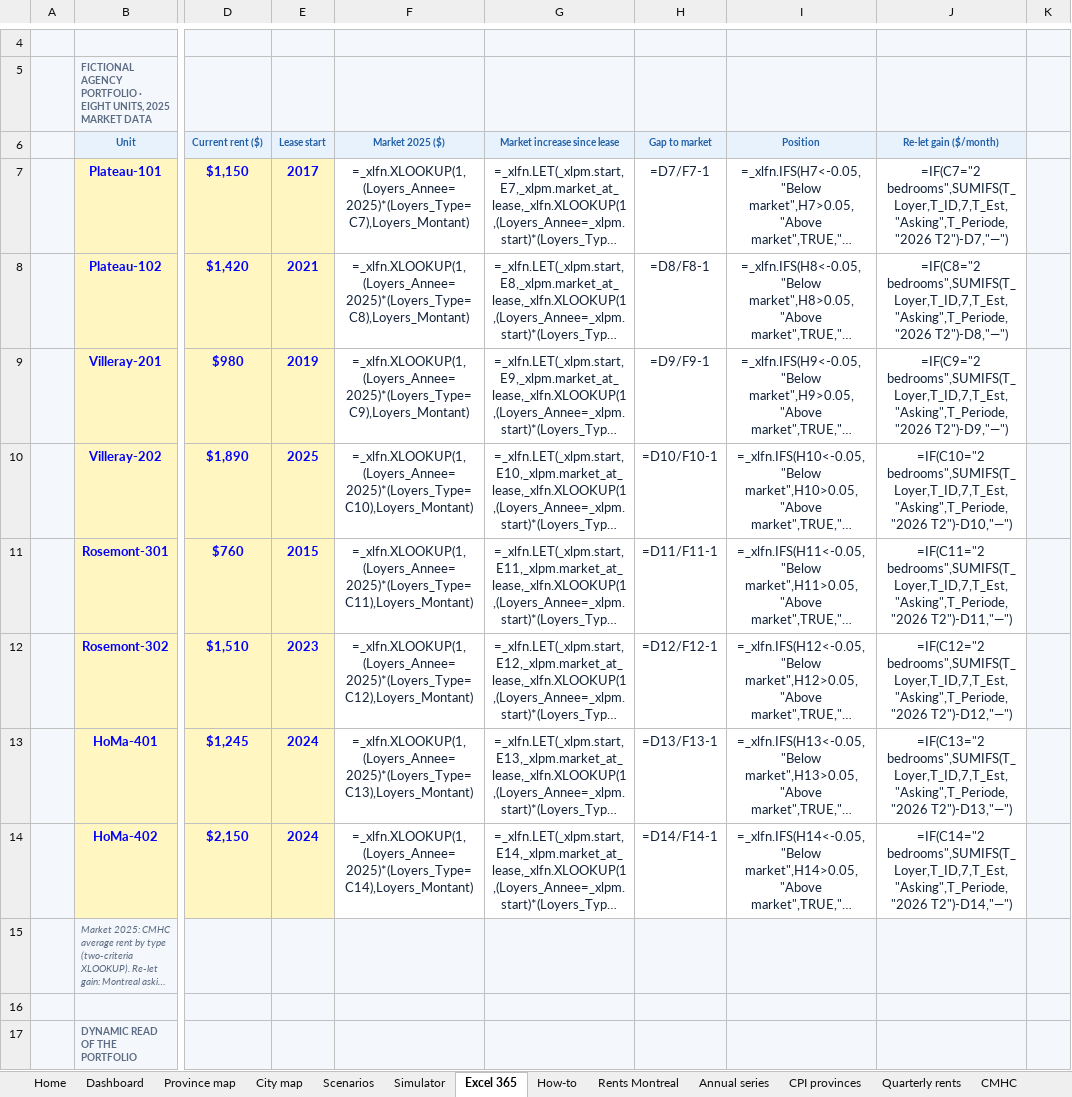
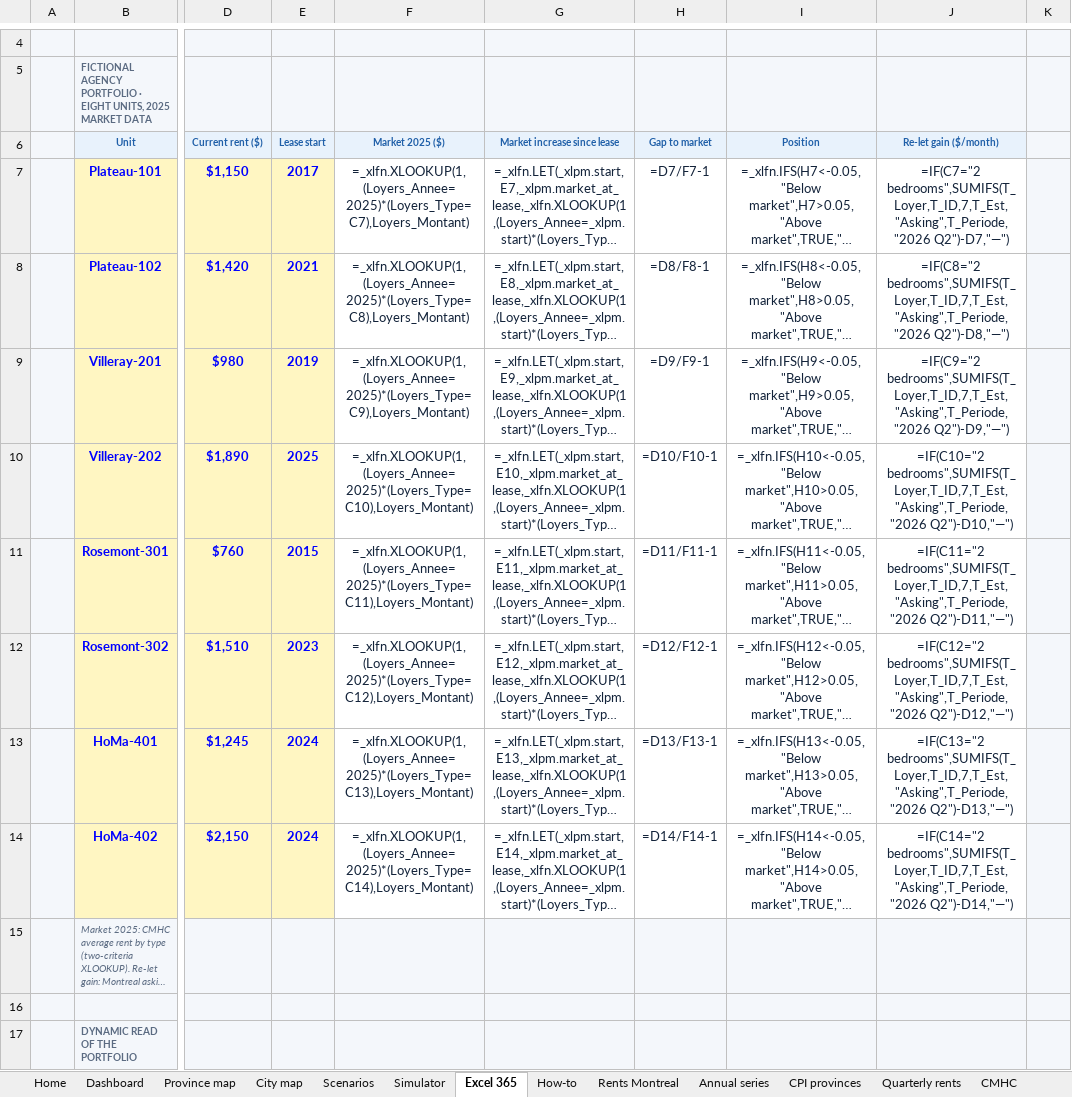
Before and after one commit to sashamartenon-jpg/Montreal-Rents-Who-Really-Pays-the-Increase-, an Excel workbook: docs/assets/modele_loyers_montreal_en.xlsx, sheet Excel 365, drawn as a sheet; only a part is shown, gaps mark what is left out; long unchanged cells end in …; values as stored, in another font and other column widths than the file's, no borders; formulas without a stored value are shown as written; the diff names each change by its address in the sheet, - before the commit and + after, or states it on an @@ line.

```diff
--- a/docs/assets/modele_loyers_montreal_en.xlsx (sheet Excel 365)
+++ b/docs/assets/modele_loyers_montreal_en.xlsx (sheet Excel 365)
-J7: =IF(C7="2 bedrooms",SUMIFS(T_Loyer,T_ID,7,T_Est,"Asking",T_Periode,"2026 T2")-D7,"—")
+J7: =IF(C7="2 bedrooms",SUMIFS(T_Loyer,T_ID,7,T_Est,"Asking",T_Periode,"2026 Q2")-D7,"—")
-J8: =IF(C8="2 bedrooms",SUMIFS(T_Loyer,T_ID,7,T_Est,"Asking",T_Periode,"2026 T2")-D8,"—")
+J8: =IF(C8="2 bedrooms",SUMIFS(T_Loyer,T_ID,7,T_Est,"Asking",T_Periode,"2026 Q2")-D8,"—")
-J9: =IF(C9="2 bedrooms",SUMIFS(T_Loyer,T_ID,7,T_Est,"Asking",T_Periode,"2026 T2")-D9,"—")
+J9: =IF(C9="2 bedrooms",SUMIFS(T_Loyer,T_ID,7,T_Est,"Asking",T_Periode,"2026 Q2")-D9,"—")
-J10: =IF(C10="2 bedrooms",SUMIFS(T_Loyer,T_ID,7,T_Est,"Asking",T_Periode,"2026 T2")-D10,"—")
+J10: =IF(C10="2 bedrooms",SUMIFS(T_Loyer,T_ID,7,T_Est,"Asking",T_Periode,"2026 Q2")-D10,"—")
-J11: =IF(C11="2 bedrooms",SUMIFS(T_Loyer,T_ID,7,T_Est,"Asking",T_Periode,"2026 T2")-D11,"—")
+J11: =IF(C11="2 bedrooms",SUMIFS(T_Loyer,T_ID,7,T_Est,"Asking",T_Periode,"2026 Q2")-D11,"—")
-J12: =IF(C12="2 bedrooms",SUMIFS(T_Loyer,T_ID,7,T_Est,"Asking",T_Periode,"2026 T2")-D12,"—")
+J12: =IF(C12="2 bedrooms",SUMIFS(T_Loyer,T_ID,7,T_Est,"Asking",T_Periode,"2026 Q2")-D12,"—")
-J13: =IF(C13="2 bedrooms",SUMIFS(T_Loyer,T_ID,7,T_Est,"Asking",T_Periode,"2026 T2")-D13,"—")
+J13: =IF(C13="2 bedrooms",SUMIFS(T_Loyer,T_ID,7,T_Est,"Asking",T_Periode,"2026 Q2")-D13,"—")
-J14: =IF(C14="2 bedrooms",SUMIFS(T_Loyer,T_ID,7,T_Est,"Asking",T_Periode,"2026 T2")-D14,"—")
+J14: =IF(C14="2 bedrooms",SUMIFS(T_Loyer,T_ID,7,T_Est,"Asking",T_Periode,"2026 Q2")-D14,"—")
```
Also changed, not shown: sheet Quarterly rents, sheet City map, sheet Province map, sheet How-to, sheet Home, sheet Scenarios, charts or pictures, docs/assets/modele_loyers_montreal.xlsx, 39 other files.
